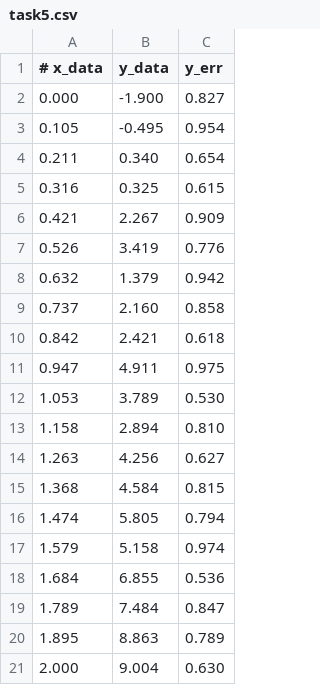
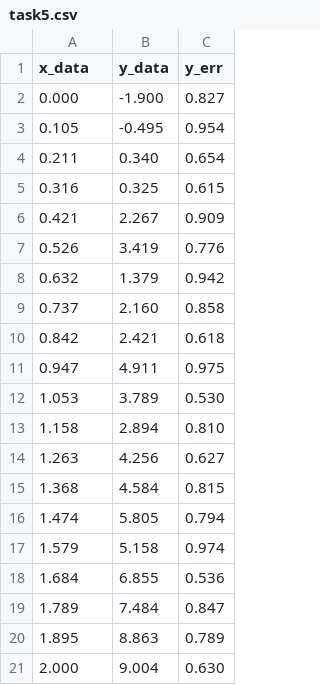
Before and after one commit to jbestenlehner/mat1820_example, a CSV file: data/session11/task5.csv, drawn as a sheet.

```diff
--- a/data/session11/task5.csv
+++ b/data/session11/task5.csv
@@ -1,2 +1,2 @@
-# x_data,y_data,y_err
+x_data,y_data,y_err
 0.000,-1.900,0.827
```
Also changed, not shown: 13 other files.
